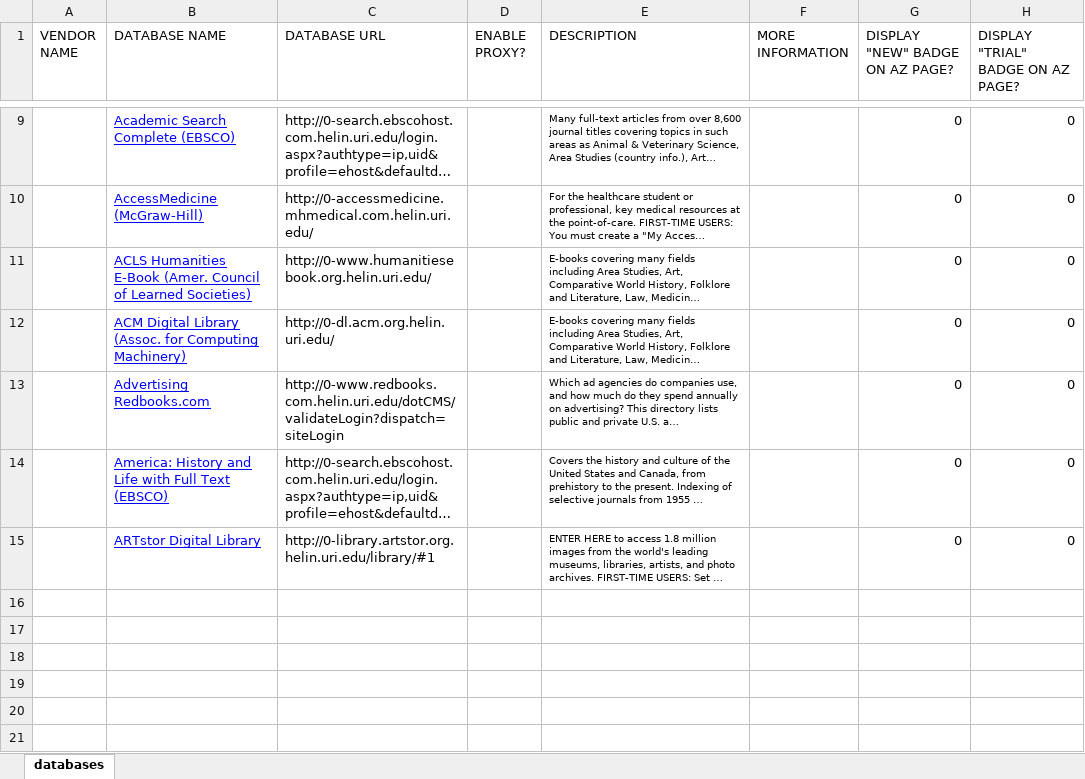
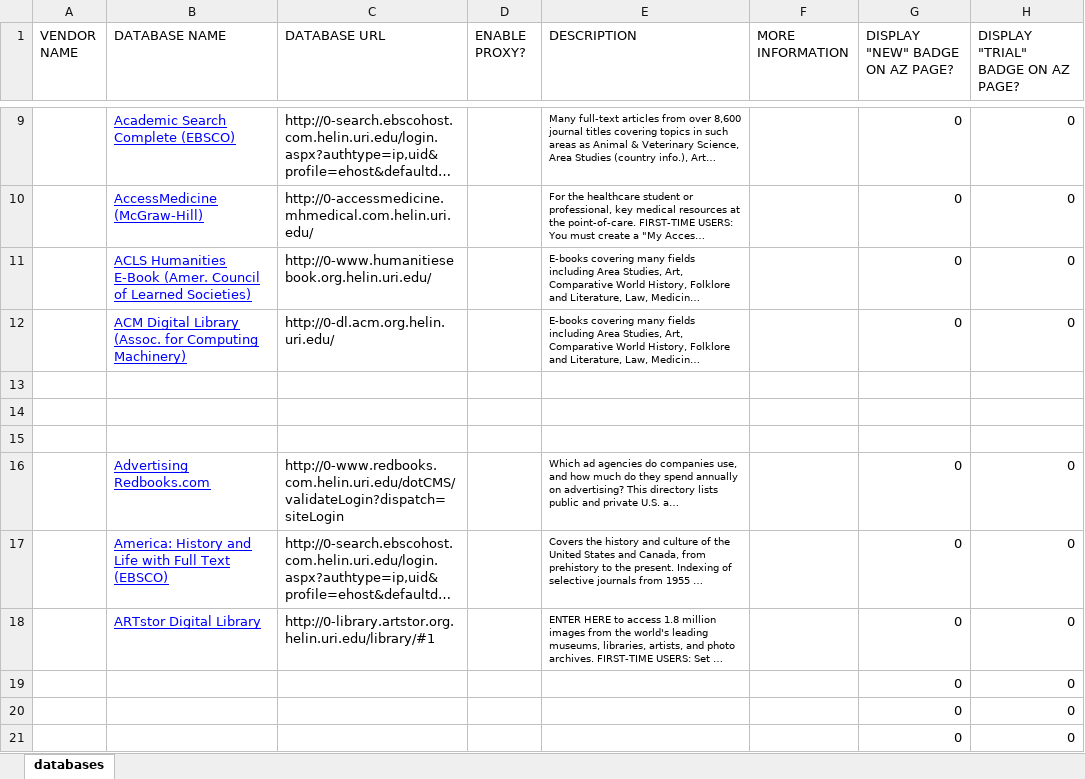
Before and after one commit to jwulibrary/jwulibrary_webcontent, an Excel workbook: db-import-dm-edits-for-upload-august-2015-test1.xlsx, sheet databases, drawn as a sheet; only a part is shown, gaps mark what is left out; long unchanged cells end in …; values as stored, in another font and other column widths than the file's, no borders; the diff covers the shown part only; the diff names each change by its address in the sheet, - before the commit and + after, or states it on an @@ line.

```diff
--- a/db-import-dm-edits-for-upload-august-2015-test1.xlsx (sheet databases)
+++ b/db-import-dm-edits-for-upload-august-2015-test1.xlsx (sheet databases)
+row 13: (empty)
+row 14: (empty)
+row 15: (empty)
+row 19:  |  |  |  |  |  | 0 | 0
+row 20:  |  |  |  |  |  | 0 | 0
+row 21:  |  |  |  |  |  | 0 | 0
```
Also changed, not shown: 8 added rows elsewhere in this sheet, 8 other files.
